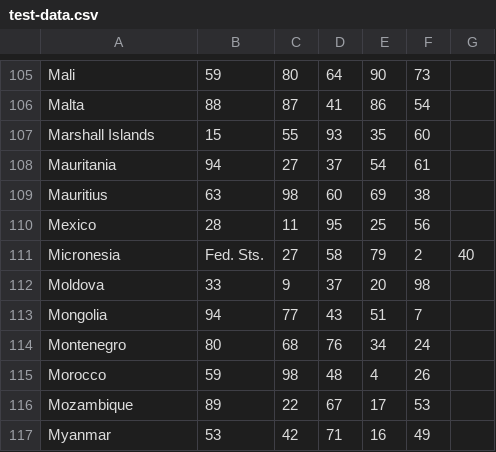
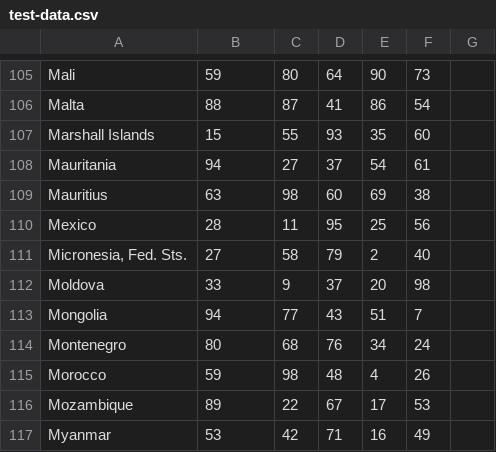
Before and after one commit to olistaehli/openData, a CSV file: data/test-data.csv, drawn as a sheet; only a part is shown, gaps mark what is left out; removed rows and columns are numbered as before the commit, all else as after; the diff names each change by its address in the sheet, - before the commit and + after, or states it on an @@ line.

```diff
--- a/data/test-data.csv
+++ b/data/test-data.csv
-row 111: Micronesia | Fed. Sts. | 27 | 58 | 79 | 2 | 40
+row 111: Micronesia, Fed. Sts. | 27 | 58 | 79 | 2 | 40
```
Also changed, not shown: 6 other files.
